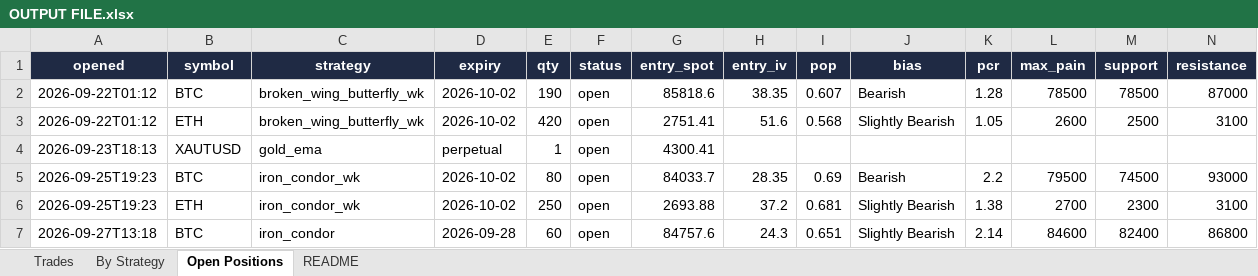
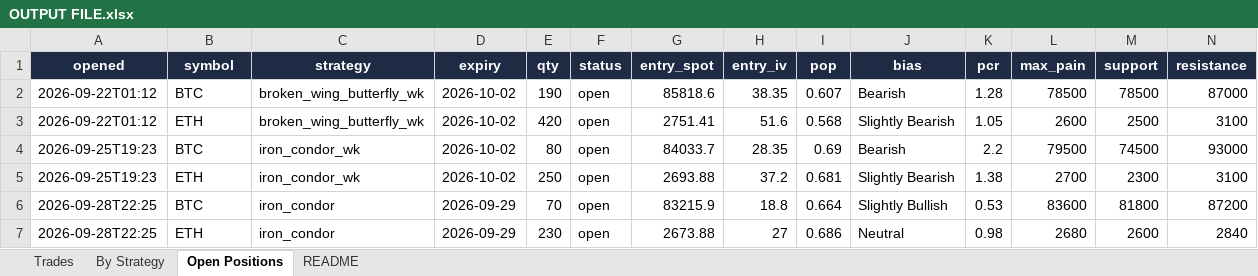
Before and after one commit to Ayushtambi2011/deltahedge-bot, an Excel workbook: OUTPUT FILE.xlsx, sheet Open Positions, drawn as a sheet; only a part is shown; values as stored, in another font and other column widths than the file's, no borders; removed rows and columns are numbered as before the commit, all else as after; rows hold the shown columns only; the diff names each change by its address in the sheet, - before the commit and + after, or states it on an @@ line.

```diff
--- a/OUTPUT FILE.xlsx (sheet Open Positions)
+++ b/OUTPUT FILE.xlsx (sheet Open Positions)
-row 4: 2026-09-23T18:13 | XAUTUSD | gold_ema | perpetual | 1 | open | 4300.41
-row 7: 2026-09-27T13:18 | BTC | iron_condor | 2026-09-28 | 60 | open | 84757.6 | 24.3 | 0.651 | Slightly Bearish | 2.14 | 84600 | 82400 | 86800
+row 6: 2026-09-28T22:25 | BTC | iron_condor | 2026-09-29 | 70 | open | 83215.9 | 18.8 | 0.664 | Slightly Bullish | 0.53 | 83600 | 81800 | 87200
+row 7: 2026-09-28T22:25 | ETH | iron_condor | 2026-09-29 | 230 | open | 2673.88 | 27 | 0.686 | Neutral | 0.98 | 2680 | 2600 | 2840
```
Also changed, not shown: sheet Trades, sheet By Strategy, sheet README, 1 other file.
